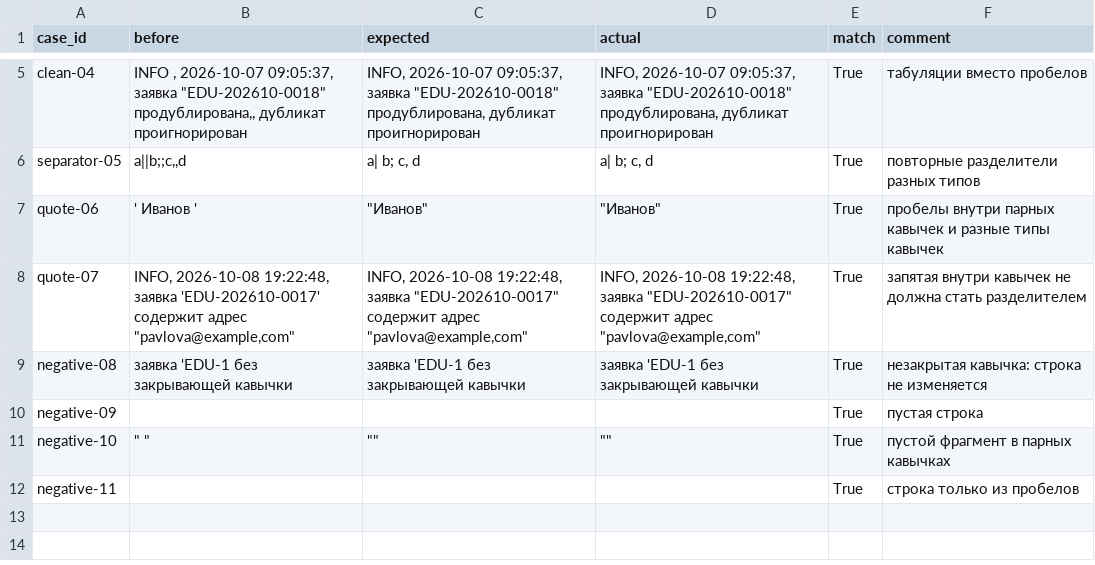
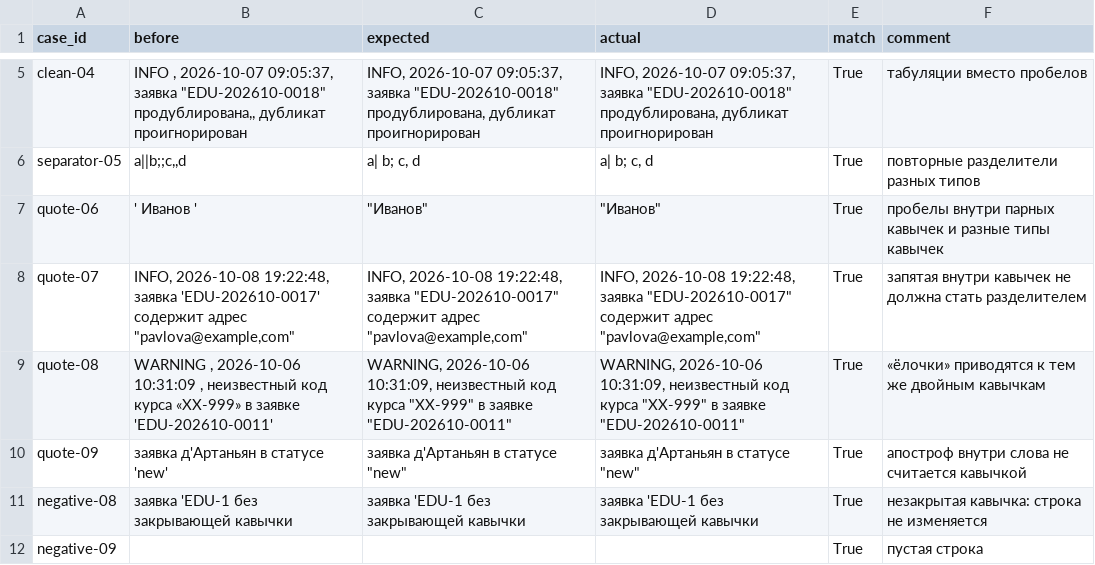
Before and after one commit to IgrokY/Control_task111, a CSV file: edu_pipeline/expected_actual.csv, drawn as a sheet; only a part is shown, gaps mark what is left out; the shorter side is filled out with more unchanged rows; the diff names each change by its address in the sheet, - before the commit and + after, or states it on an @@ line.

```diff
--- a/edu_pipeline/expected_actual.csv
+++ b/edu_pipeline/expected_actual.csv
+row 9: quote-08 | WARNING , 2026-10-06 10:31:09 , неизвестный код курса «XX-999» в заявке 'EDU-202610-0011' | WARNING, 2026-10-06 10:31:09, неизвестный код курса "XX-999" в заявке "EDU-202610-0011" | WARNING, 2026-10-06 10:31:09, неизвестный код курса "XX-999" в заявке "EDU-202610-0011" | True | «ёлочки» приводятся к тем же двойным кавычкам
+row 10: quote-09 | заявка д'Артаньян в статусе 'new' | заявка д'Артаньян в статусе "new" | заявка д'Артаньян в статусе "new" | True | апостроф внутри слова не считается кавычкой
```
Also changed, not shown: edu_pipeline/before_after.csv, edu_pipeline/diagnostic_table.csv, 19 other files.
